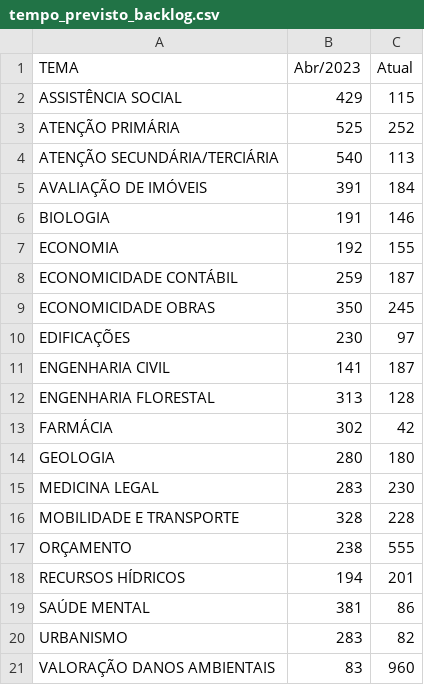
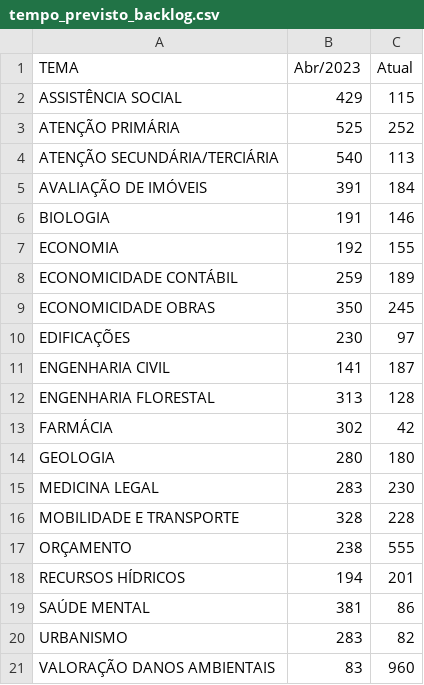
Before and after one commit to pedropaixaomprj/datawrapper-gate, a CSV file: tempo_previsto_backlog.csv, drawn as a sheet.

Commit message:
Dados de acervo atualizados

```diff
--- a/tempo_previsto_backlog.csv
+++ b/tempo_previsto_backlog.csv
@@ -7,3 +7,3 @@ BIOLOGIA,191,146
 ECONOMIA,192,155
-ECONOMICIDADE CONTÁBIL,259,187
+ECONOMICIDADE CONTÁBIL,259,189
 ECONOMICIDADE OBRAS,350,245
```
